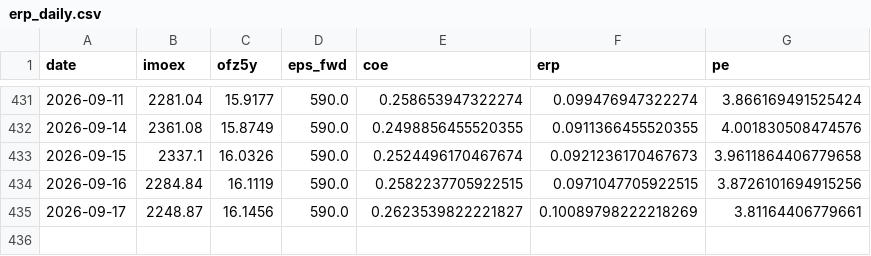
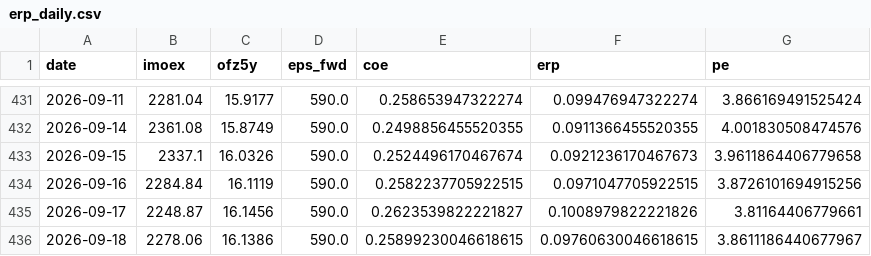
Before and after one commit to davidovaevgeshua-cloud/erp-dashboard, a CSV file: erp_daily.csv, drawn as a sheet; only a part is shown, gaps mark what is left out.

```diff
--- a/erp_daily.csv
+++ b/erp_daily.csv
@@ -434,2 +434,3 @@ date,imoex,ofz5y,eps_fwd,coe,erp,pe
 2026-09-16,2284.84,16.1119,590.0,0.2582237705922515,0.0971047705922515,3.8726101694915256
-2026-09-17,2248.87,16.1456,590.0,0.2623539822221827,0.10089798222218269,3.81164406779661
+2026-09-17,2248.87,16.1456,590.0,0.2623539822221827,0.1008979822221826,3.81164406779661
+2026-09-18,2278.06,16.1386,590.0,0.25899230046618615,0.09760630046618615,3.8611186440677967
```
Also changed, not shown: erp_quarterly.csv, 2 other files.
